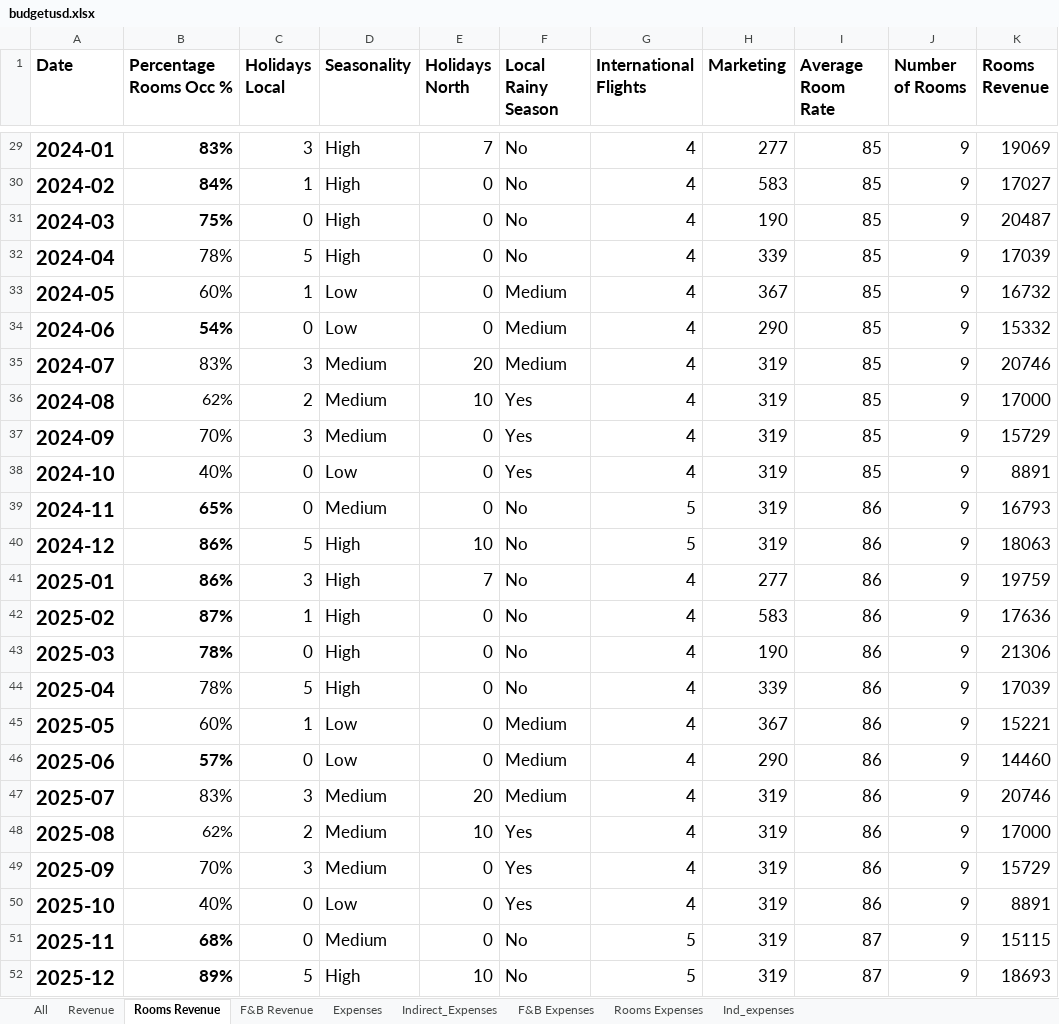
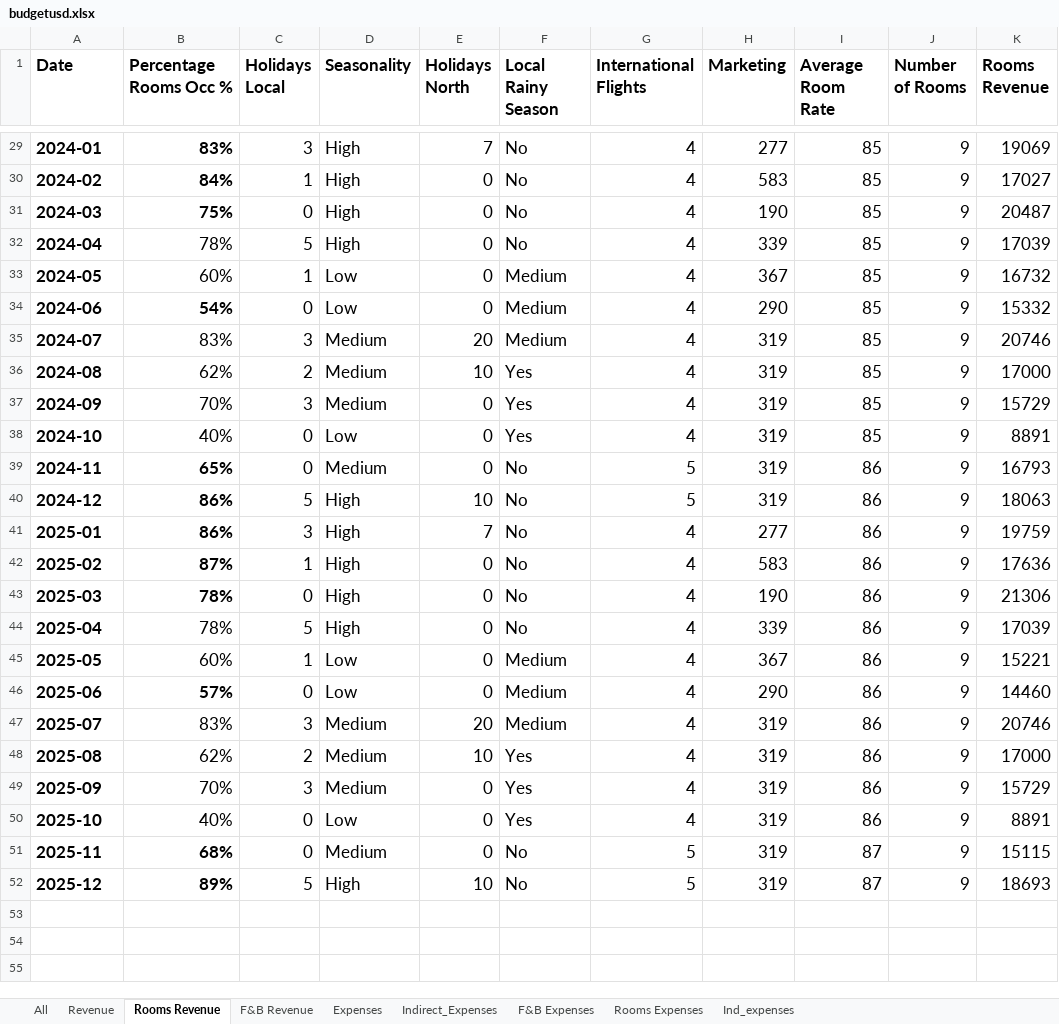
Before and after one commit to Danpr1984/hotelbudget, an Excel workbook: budgetusd.xlsx, sheet Rooms Revenue, drawn as a sheet; only a part is shown, gaps mark what is left out; values as stored, in another font and other column widths than the file's, no borders; the diff covers the shown part only; the diff names each change by its address in the sheet, - before the commit and + after, or states it on an @@ line.

Commit message:
cleaned and saved f&b revenue model and expenses model

```diff
--- a/budgetusd.xlsx (sheet Rooms Revenue)
+++ b/budgetusd.xlsx (sheet Rooms Revenue)
@@ A29:A52 text size: smaller @@
@@ B36 text size: larger @@
@@ B48 text size: larger @@
```
Also changed, not shown: cell formats elsewhere in this sheet, sheet F&B Revenue, sheet Expenses, sheet Indirect_Expenses, 6 other files.
